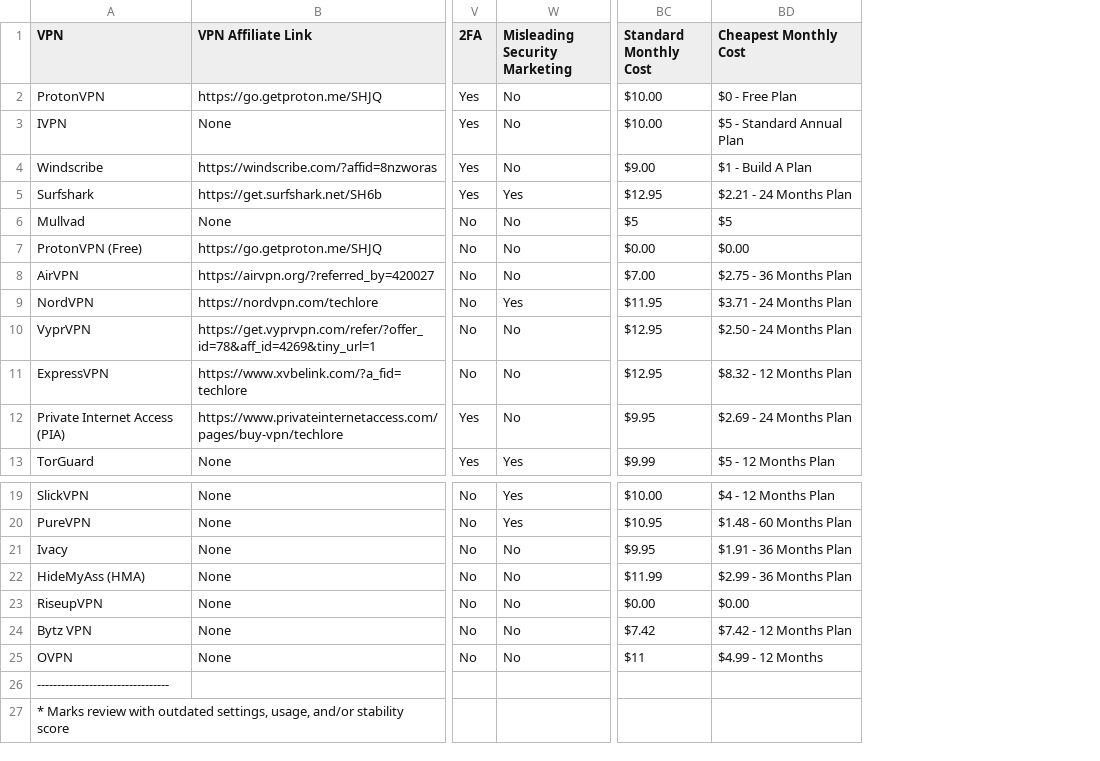
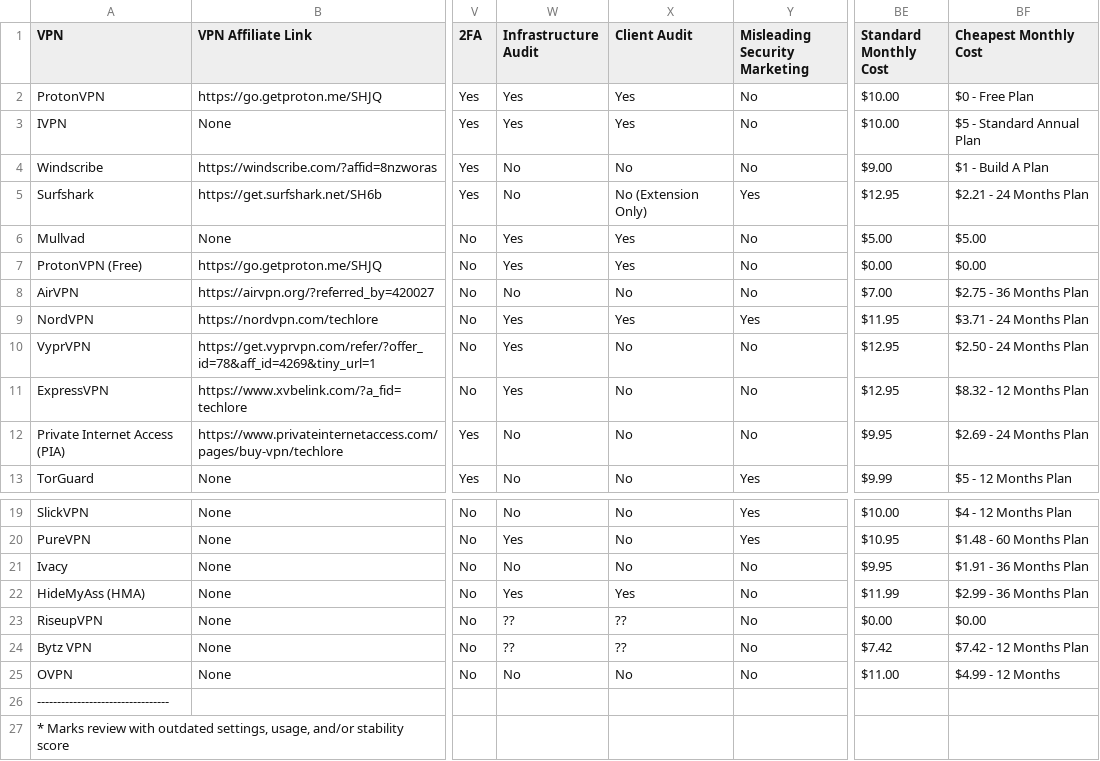
Before and after one commit to techlore/VPN-reviews, a CSV file: VPNchart.csv, drawn as a sheet; only a part is shown, gaps mark what is left out; addresses are those after the commit; the diff names each change by its address in the sheet, - before the commit and + after, or states it on an @@ line.

Commit message:
VPN Audits

```diff
--- a/VPNchart.csv
+++ b/VPNchart.csv
+column W (Infrastructure Audit), rows 2-13: Yes | Yes | No | No | Yes | Yes | No | Yes | Yes | Yes | No | No; rows 19-25: No | Yes | No | Yes | ?? | ?? | No
+column X (Client Audit), rows 2-13: Yes | Yes | No | No (Extension Only) | Yes | Yes | No | Yes | No | No | No | No; rows 19-25: No | No | No | Yes | ?? | ?? | No
-BE6 (Standard Monthly Cost): $5
+BE6 (Standard Monthly Cost): $5.00
-BF6 (Cheapest Monthly Cost): $5
+BF6 (Cheapest Monthly Cost): $5.00
-BE25 (Standard Monthly Cost): $11
+BE25 (Standard Monthly Cost): $11.00
```
